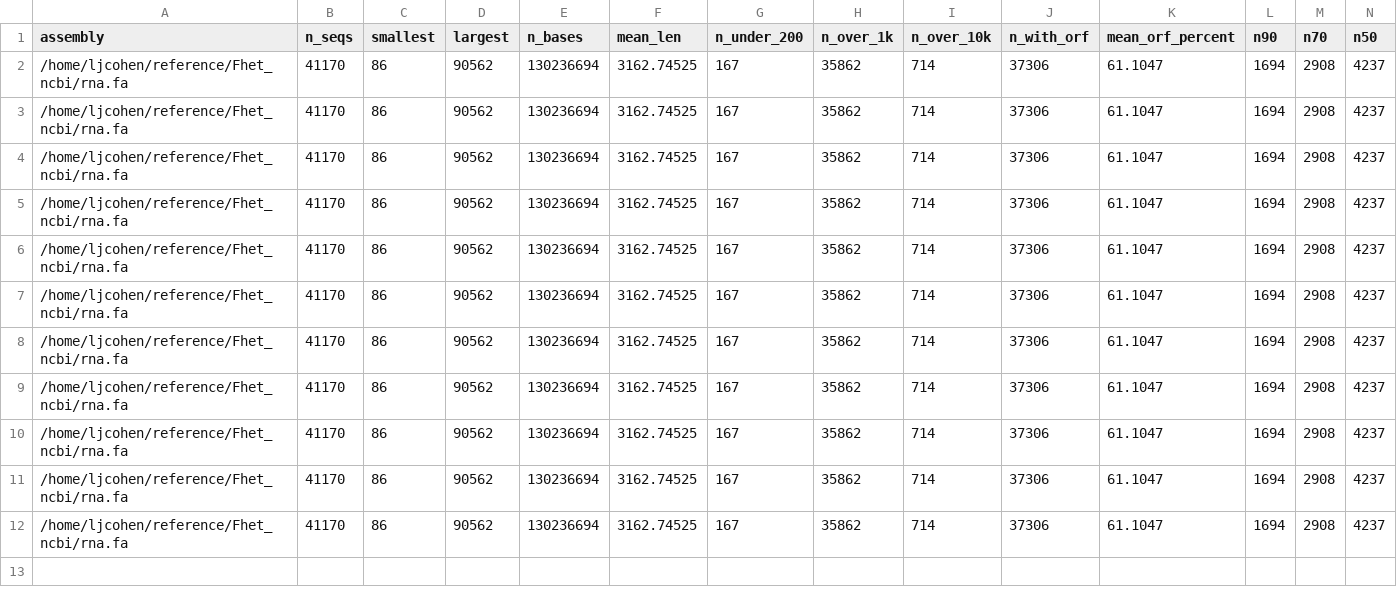
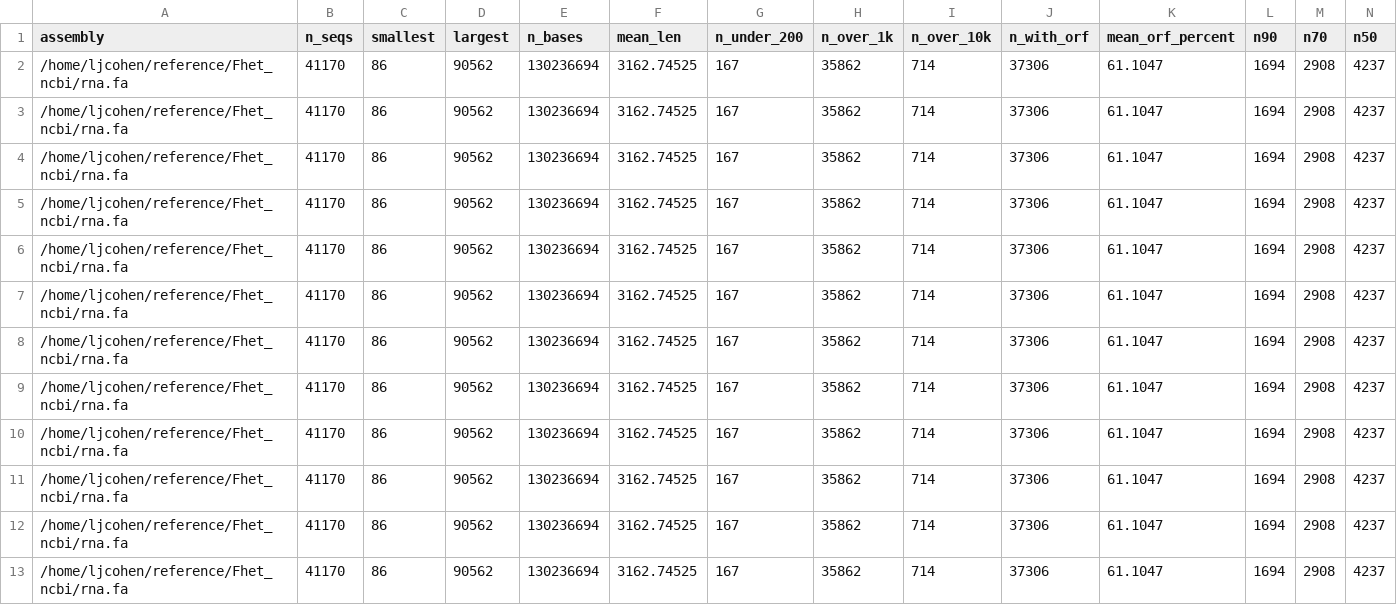
Before and after one commit to WhiteheadLab/osmotic, a CSV file: evaluation_data/transrate_reference_Fhet.NCBI_v_trinity.csv, drawn as a sheet; only a part is shown; rows hold the shown columns only; the diff names each change by its address in the sheet, - before the commit and + after, or states it on an @@ line.

Commit message:
transrate reference update

```diff
--- a/evaluation_data/transrate_reference_Fhet.NCBI_v_trinity.csv
+++ b/evaluation_data/transrate_reference_Fhet.NCBI_v_trinity.csv
+row 13: /home/ljcohen/reference/Fhet_ncbi/rna.fa | 41170 | 86 | 90562 | 130236694 | 3162.74525 | 167 | 35862 | 714 | 37306 | 61.1047 | 1694 | 2908 | 4237
```
